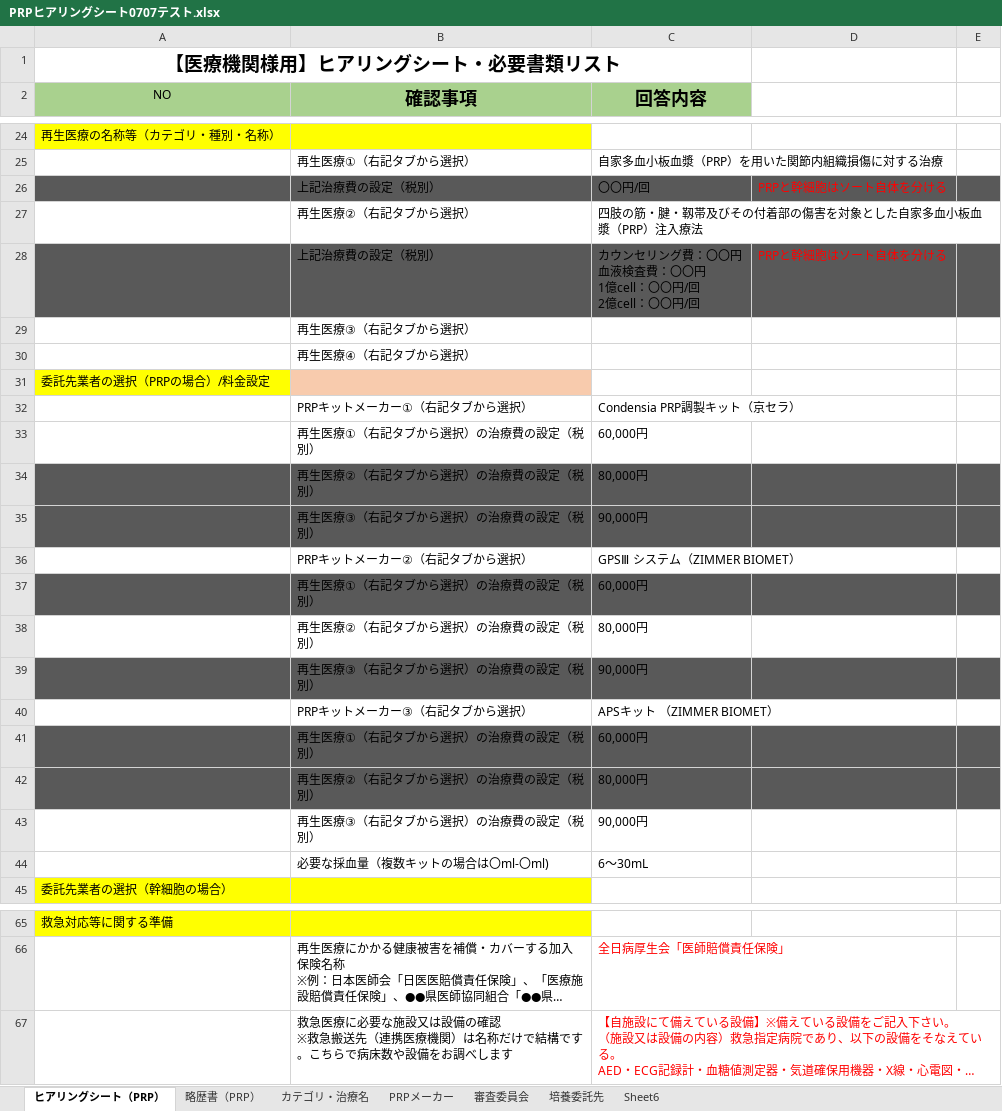
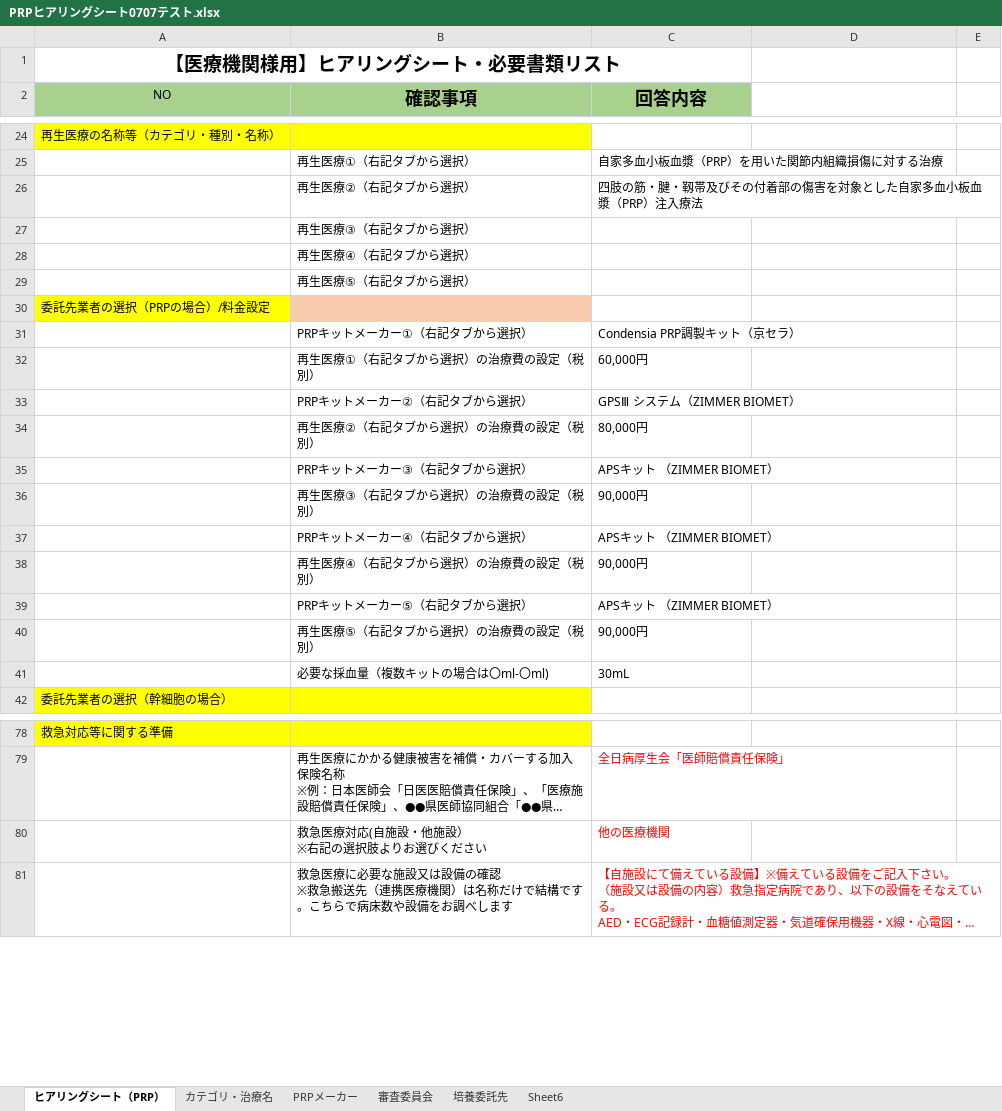
Before and after one commit to kubokura-netizen/izumiyama, an Excel workbook: PRP申請書類 自動転記ツール/01_input【ヒアリングシートをここへ】/PRPヒアリングシート0707テスト.xlsx, sheet ヒアリングシート（PRP）, drawn as a sheet; only a part is shown, gaps mark what is left out; long unchanged cells end in …; values as stored, in another font and other column widths than the file's, no borders; removed rows and columns are numbered as before the commit, all else as after; ↵ is a line break in a cell; the diff covers the shown part only; the diff names each change by its address in the sheet, - before the commit and + after, or states it on an @@ line.

```diff
--- a/PRP申請書類 自動転記ツール/01_input【ヒアリングシートをここへ】/PRPヒアリングシート0707テスト.xlsx (sheet ヒアリングシート（PRP）)
+++ b/PRP申請書類 自動転記ツール/01_input【ヒアリングシートをここへ】/PRPヒアリングシート0707テスト.xlsx (sheet ヒアリングシート（PRP）)
-sheet tab: 略歴書（PRP）
-row 26:  | 上記治療費の設定（税別） | 〇〇円/回 | PRPと幹細胞はソート自体を分ける
-row 28:  | 上記治療費の設定（税別） | カウンセリング費：〇〇円 ↵ 血液検査費：〇〇円 ↵ 1億cell：〇〇円/回 ↵ 2億cell：〇〇円/回 | PRPと幹細胞はソート自体を分ける
+row 29:  | 再生医療⑤（右記タブから選択）
+row 33:  | PRPキットメーカー②（右記タブから選択） | GPSⅢ システム（ZIMMER BIOMET）
-A34:E34 fill: #595959
+A34:E34 fill: none
+row 35:  | PRPキットメーカー③（右記タブから選択） | APSキット （ZIMMER BIOMET）
-A36:E36 fill: #595959
+A36:E36 fill: none
-B37 (確認事項): PRPキットメーカー②（右記タブから選択）
+B37 (確認事項): PRPキットメーカー④（右記タブから選択）
-C37 (回答内容): GPSⅢ システム（ZIMMER BIOMET）
+C37 (回答内容): APSキット （ZIMMER BIOMET）
-row 37:  | 再生医療①（右記タブから選択）の治療費の設定（税別） | 60,000円
-row 38:  | 再生医療②（右記タブから選択）の治療費の設定（税別） | 80,000円
-A38:E38 fill: #595959
+A38:E38 fill: none
-B38 (確認事項): 再生医療③（右記タブから選択）の治療費の設定（税別）
+B38 (確認事項): 再生医療④（右記タブから選択）の治療費の設定（税別）
-B39 (確認事項): PRPキットメーカー③（右記タブから選択）
+B39 (確認事項): PRPキットメーカー⑤（右記タブから選択）
-row 41:  | 再生医療①（右記タブから選択）の治療費の設定（税別） | 60,000円
-row 42:  | 再生医療②（右記タブから選択）の治療費の設定（税別） | 80,000円
-B40 (確認事項): 再生医療③（右記タブから選択）の治療費の設定（税別）
+B40 (確認事項): 再生医療⑤（右記タブから選択）の治療費の設定（税別）
-C41 (回答内容): 6～30mL
+C41 (回答内容): 30mL
+row 80:  | 救急医療対応(自施設・他施設） ↵ ※右記の選択肢よりお選びください | 他の医療機関
```
Also changed, not shown: 20 added rows, 4 removed rows, 7 edited cells and cell formats elsewhere in this sheet, sheet PRPメーカー, formulas that keep their value, PRP申請書類 自動転記ツール/99_data/テンプレート/2種関節系PRP/01.【様式第一の二】 再生医療等提供計画 (治療) 整形外科(PRP二種）.xlsx, PRP申請書類 自動転記ツール/99_data/テンプレート/3種筋腱靭帯系PRP/01.【様式第一の二】 再生医療等提供計画 (治療) 整形外科(・三種）.xlsx, 33 other files.
